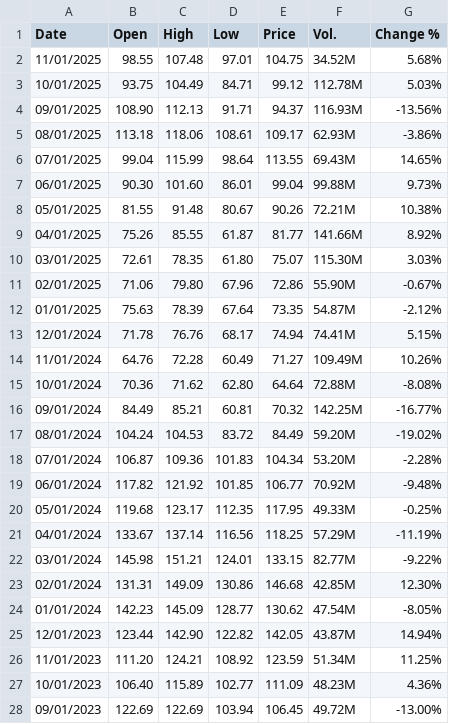
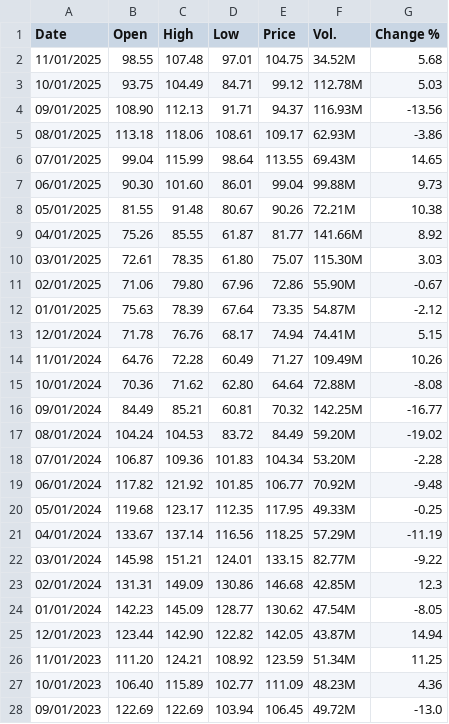
Before and after one commit to pryannapradhan/Labubus-and-Matcha, a CSV file: StockHistoryData/DollarTreeStock_cleaned.csv, drawn as a sheet; only a part is shown; the diff covers the shown part only.

```diff
--- a/StockHistoryData/DollarTreeStock_cleaned.csv
+++ b/StockHistoryData/DollarTreeStock_cleaned.csv
@@ -1,28 +1,28 @@
 Date,Open,High,Low,Price,Vol.,Change %
-11/01/2025,98.55,107.48,97.01,104.75,34.52M,5.68%
-10/01/2025,93.75,104.49,84.71,99.12,112.78M,5.03%
-09/01/2025,108.90,112.13,91.71,94.37,116.93M,-13.56%
-08/01/2025,113.18,118.06,108.61,109.17,62.93M,-3.86%
-07/01/2025,99.04,115.99,98.64,113.55,69.43M,14.65%
-06/01/2025,90.30,101.60,86.01,99.04,99.88M,9.73%
-05/01/2025,81.55,91.48,80.67,90.26,72.21M,10.38%
-04/01/2025,75.26,85.55,61.87,81.77,141.66M,8.92%
-03/01/2025,72.61,78.35,61.80,75.07,115.30M,3.03%
-02/01/2025,71.06,79.80,67.96,72.86,55.90M,-0.67%
-01/01/2025,75.63,78.39,67.64,73.35,54.87M,-2.12%
-12/01/2024,71.78,76.76,68.17,74.94,74.41M,5.15%
-11/01/2024,64.76,72.28,60.49,71.27,109.49M,10.26%
-10/01/2024,70.36,71.62,62.80,64.64,72.88M,-8.08%
-09/01/2024,84.49,85.21,60.81,70.32,142.25M,-16.77%
-08/01/2024,104.24,104.53,83.72,84.49,59.20M,-19.02%
-07/01/2024,106.87,109.36,101.83,104.34,53.20M,-2.28%
-06/01/2024,117.82,121.92,101.85,106.77,70.92M,-9.48%
-05/01/2024,119.68,123.17,112.35,117.95,49.33M,-0.25%
-04/01/2024,133.67,137.14,116.56,118.25,57.29M,-11.19%
-03/01/2024,145.98,151.21,124.01,133.15,82.77M,-9.22%
-02/01/2024,131.31,149.09,130.86,146.68,42.85M,12.30%
-01/01/2024,142.23,145.09,128.77,130.62,47.54M,-8.05%
-12/01/2023,123.44,142.90,122.82,142.05,43.87M,14.94%
-11/01/2023,111.20,124.21,108.92,123.59,51.34M,11.25%
-10/01/2023,106.40,115.89,102.77,111.09,48.23M,4.36%
-09/01/2023,122.69,122.69,103.94,106.45,49.72M,-13.00%
+11/01/2025,98.55,107.48,97.01,104.75,34.52M,5.68
+10/01/2025,93.75,104.49,84.71,99.12,112.78M,5.03
+09/01/2025,108.90,112.13,91.71,94.37,116.93M,-13.56
+08/01/2025,113.18,118.06,108.61,109.17,62.93M,-3.86
+07/01/2025,99.04,115.99,98.64,113.55,69.43M,14.65
+06/01/2025,90.30,101.60,86.01,99.04,99.88M,9.73
+05/01/2025,81.55,91.48,80.67,90.26,72.21M,10.38
+04/01/2025,75.26,85.55,61.87,81.77,141.66M,8.92
+03/01/2025,72.61,78.35,61.80,75.07,115.30M,3.03
+02/01/2025,71.06,79.80,67.96,72.86,55.90M,-0.67
+01/01/2025,75.63,78.39,67.64,73.35,54.87M,-2.12
+12/01/2024,71.78,76.76,68.17,74.94,74.41M,5.15
+11/01/2024,64.76,72.28,60.49,71.27,109.49M,10.26
+10/01/2024,70.36,71.62,62.80,64.64,72.88M,-8.08
+09/01/2024,84.49,85.21,60.81,70.32,142.25M,-16.77
+08/01/2024,104.24,104.53,83.72,84.49,59.20M,-19.02
+07/01/2024,106.87,109.36,101.83,104.34,53.20M,-2.28
+06/01/2024,117.82,121.92,101.85,106.77,70.92M,-9.48
+05/01/2024,119.68,123.17,112.35,117.95,49.33M,-0.25
+04/01/2024,133.67,137.14,116.56,118.25,57.29M,-11.19
+03/01/2024,145.98,151.21,124.01,133.15,82.77M,-9.22
+02/01/2024,131.31,149.09,130.86,146.68,42.85M,12.3
+01/01/2024,142.23,145.09,128.77,130.62,47.54M,-8.05
+12/01/2023,123.44,142.90,122.82,142.05,43.87M,14.94
+11/01/2023,111.20,124.21,108.92,123.59,51.34M,11.25
+10/01/2023,106.40,115.89,102.77,111.09,48.23M,4.36
+09/01/2023,122.69,122.69,103.94,106.45,49.72M,-13.0
```
Also changed, not shown: 32 edited cells elsewhere in this file, StockHistoryData/PVHStock_cleaned.csv, StockHistoryData/PopMartStock_cleaned.csv, 8 other files.
